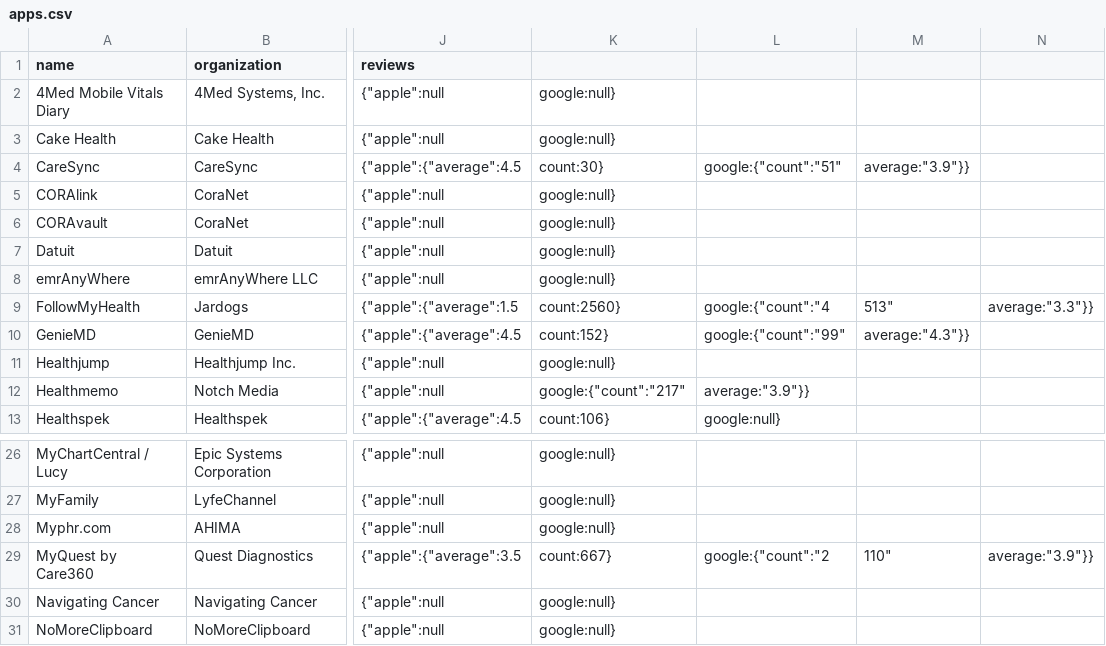
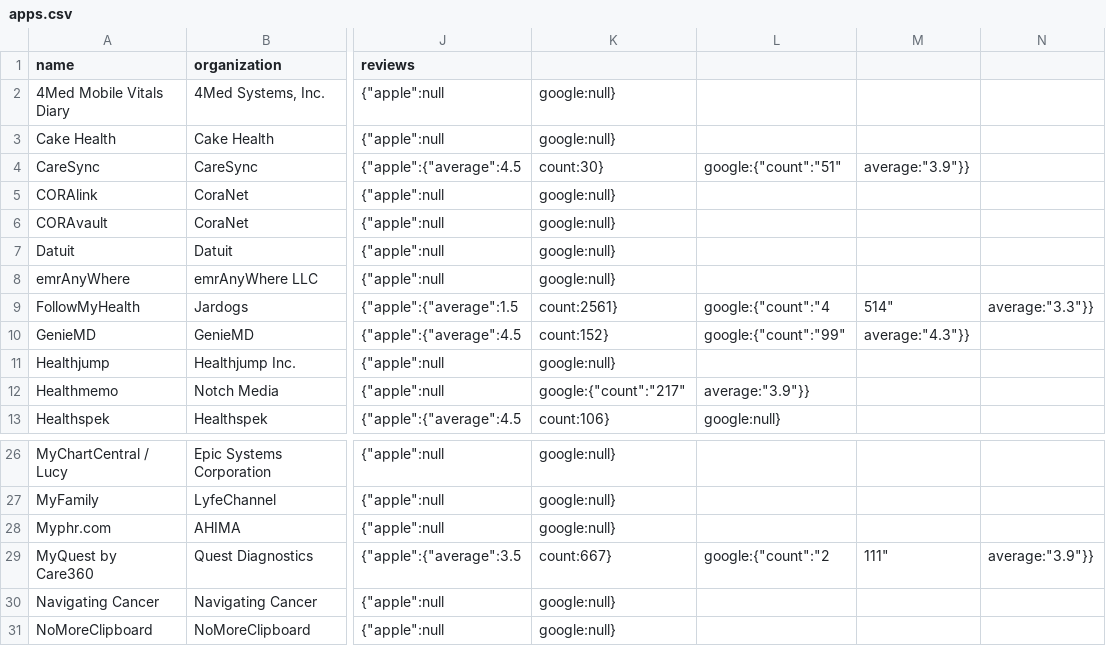
Before and after one commit to blue-button/connector, a CSV file: public/data/apps.csv, drawn as a sheet; only a part is shown, gaps mark what is left out; the diff names each change by its address in the sheet, - before the commit and + after, or states it on an @@ line.

Commit message:
update data for one or more profiles

```diff
--- a/public/data/apps.csv
+++ b/public/data/apps.csv
-K9: count:2560}
+K9: count:2561}
-M9: 513"
+M9: 514"
-M29: 110"
+M29: 111"
```
Also changed, not shown: 2 other files.
